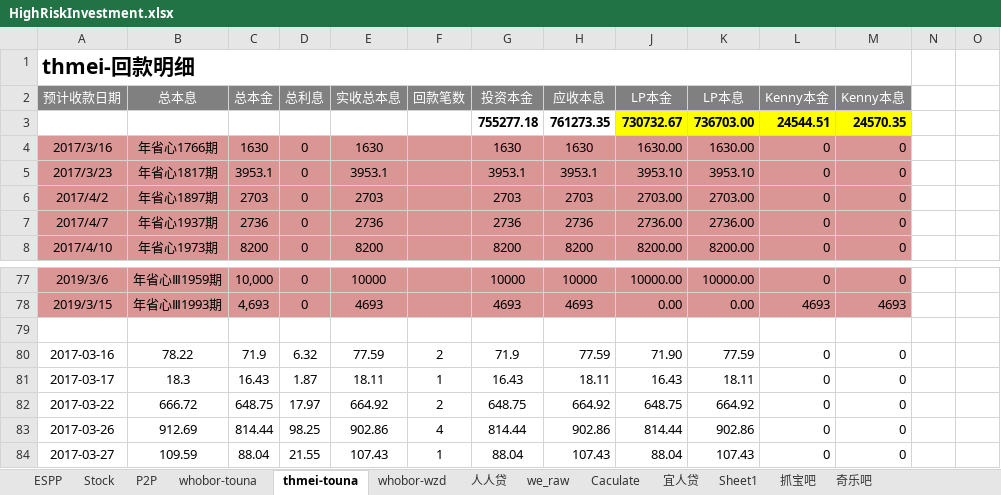
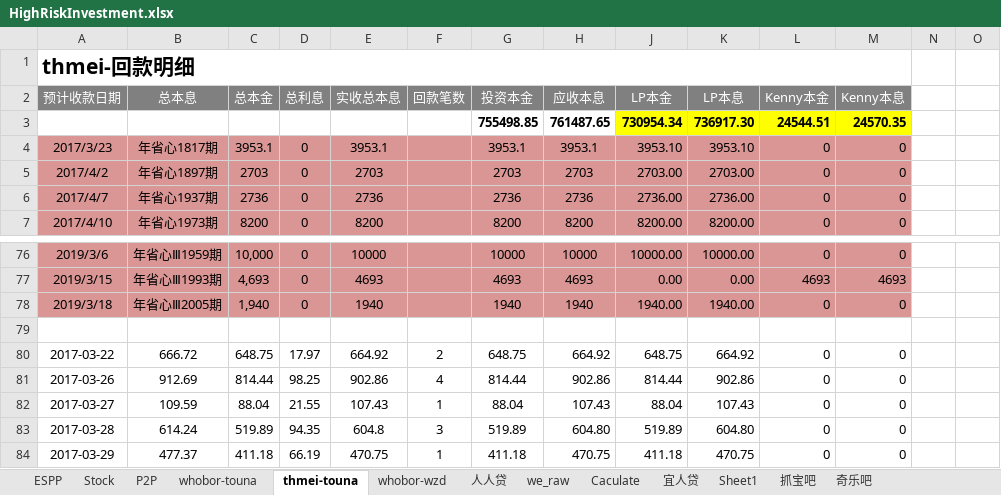
Before and after one commit to berniehu/Investment, an Excel workbook: HighRiskInvestment.xlsx, sheet thmei-touna, drawn as a sheet; only a part is shown, gaps mark what is left out; the shorter side is filled out with more unchanged rows; values as stored, in another font and other column widths than the file's, no borders; removed rows and columns are numbered as before the commit, all else as after; rows hold the shown columns only; the diff names each change by its address in the sheet, - before the commit and + after, or states it on an @@ line.

Commit message:
18032017 personal PC

```diff
--- a/HighRiskInvestment.xlsx (sheet thmei-touna)
+++ b/HighRiskInvestment.xlsx (sheet thmei-touna)
-row 3:  |  |  |  |  |  | 755277.18 | 761273.35 | 730732.67 | 736703.00 | 24544.51 | 24570.35
-row 4: 2017/3/16 | 年省心1766期 | 1630 | 0 | 1630 |  | 1630 | 1630 | 1630.00 | 1630.00 | 0 | 0
+row 3:  |  |  |  |  |  | 755498.85 | 761487.65 | 730954.34 | 736917.30 | 24544.51 | 24570.35
+row 78: 2019/3/18 | 年省心Ⅲ2005期 | 1,940 | 0 | 1940 |  | 1940 | 1940 | 1940.00 | 1940.00 | 0 | 0
-row 80: 2017-03-16 | 78.22 | 71.9 | 6.32 | 77.59 | 2 | 71.9 | 77.59 | 71.90 | 77.59 | 0 | 0
-row 81: 2017-03-17 | 18.3 | 16.43 | 1.87 | 18.11 | 1 | 16.43 | 18.11 | 16.43 | 18.11 | 0 | 0
```
Also changed, not shown: sheet P2P, formulas that keep their value, charts or pictures.
